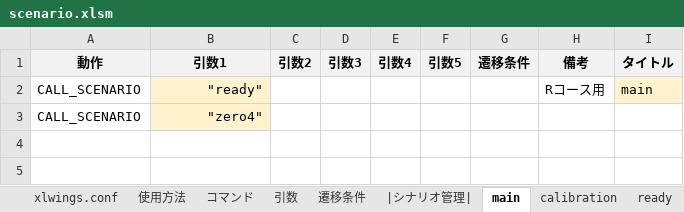
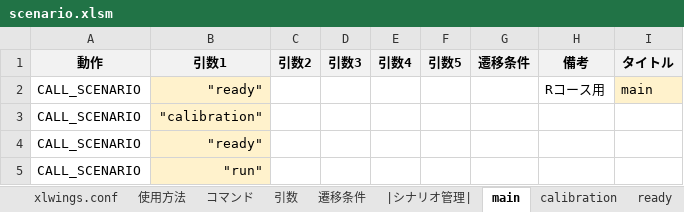
Before and after one commit to Black2856/etrobo2023, an Excel workbook: util/scenario/scenario.xlsm, sheet main, drawn as a sheet; values as stored, in another font and other column widths than the file's, no borders; addresses are those after the commit; the diff names each change by its address in the sheet, - before the commit and + after, or states it on an @@ line.

```diff
--- a/util/scenario/scenario.xlsm (sheet main)
+++ b/util/scenario/scenario.xlsm (sheet main)
+row 3: CALL_SCENARIO | "calibration"
-B4 (引数1): "zero4"
+B4 (引数1): "ready"
+row 5: CALL_SCENARIO | "run"
```
Also changed, not shown: sheet xlwings.conf, 3 other files.
